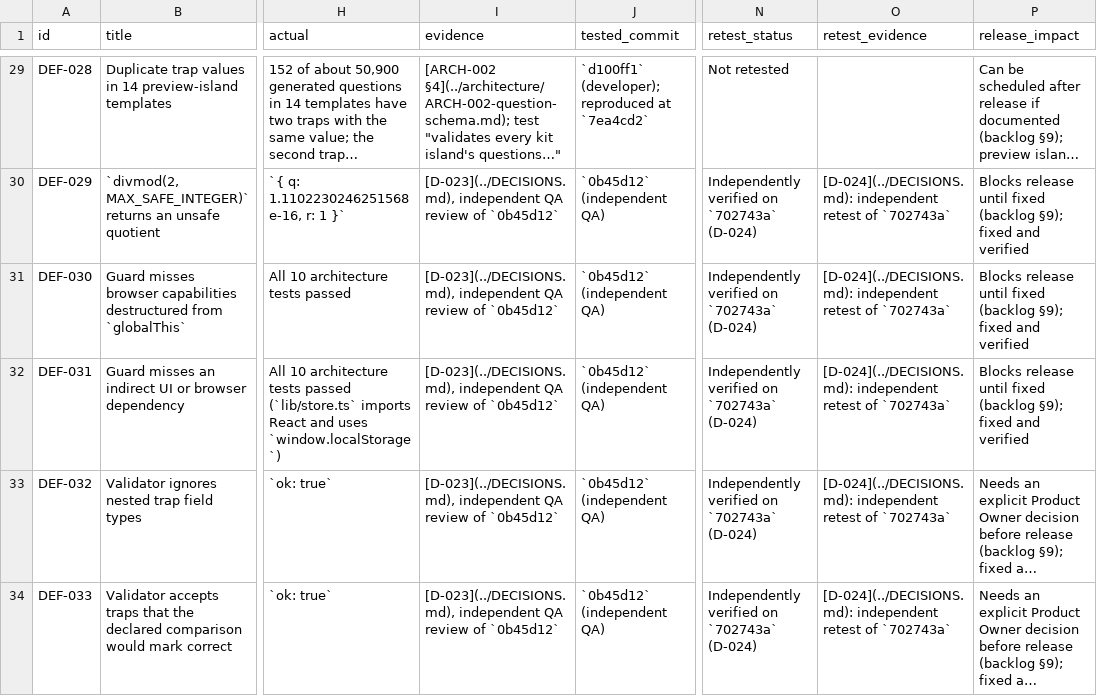
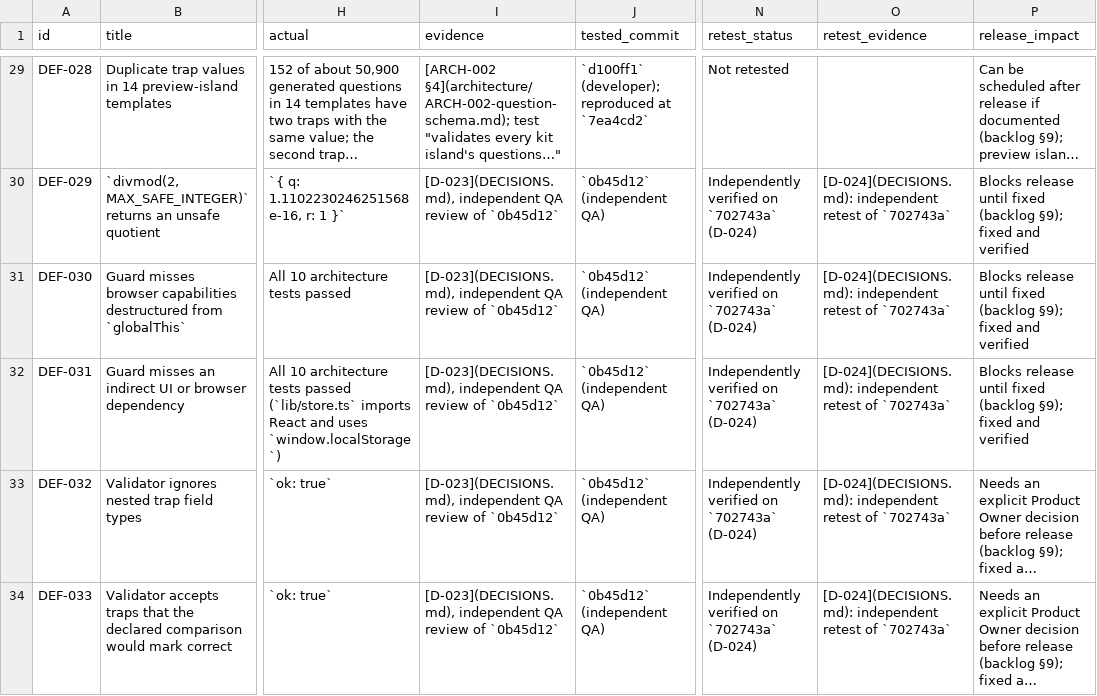
Before and after one commit to selladurairajan32-cpu/kitemaths, a CSV file: docs/product/traceability/defects.csv, drawn as a sheet; only a part is shown, gaps mark what is left out; long unchanged cells end in …; the diff covers the shown part only; the diff names each change by its address in the sheet, - before the commit and + after, or states it on an @@ line.

```diff
--- a/docs/product/traceability/defects.csv
+++ b/docs/product/traceability/defects.csv
-I29 (evidence): [ARCH-002 §4](../architecture/ARCH-002-question-schema.md); test "validates…
+I29 (evidence): [ARCH-002 §4](architecture/ARCH-002-question-schema.md); test "validates…
-I30:I34 (evidence): [D-023](../DECISIONS.md), independent QA…
+I30:I34 (evidence): [D-023](DECISIONS.md), independent QA…
-O30:O34 (retest_evidence): [D-024](../DECISIONS.md): independent retest…
+O30:O34 (retest_evidence): [D-024](DECISIONS.md): independent retest…
```
Also changed, not shown: 42 edited cells elsewhere in this file, docs/product/traceability/test-cases.csv, 11 other files.
